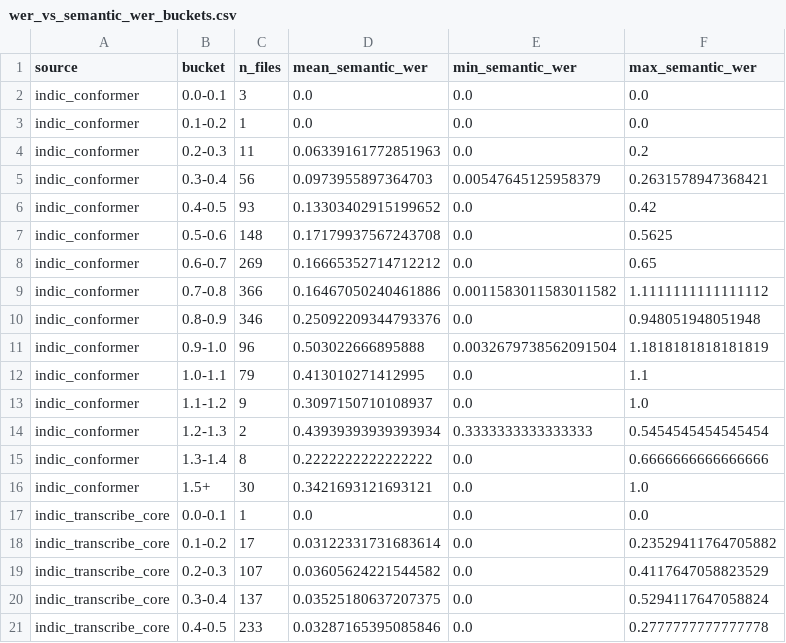
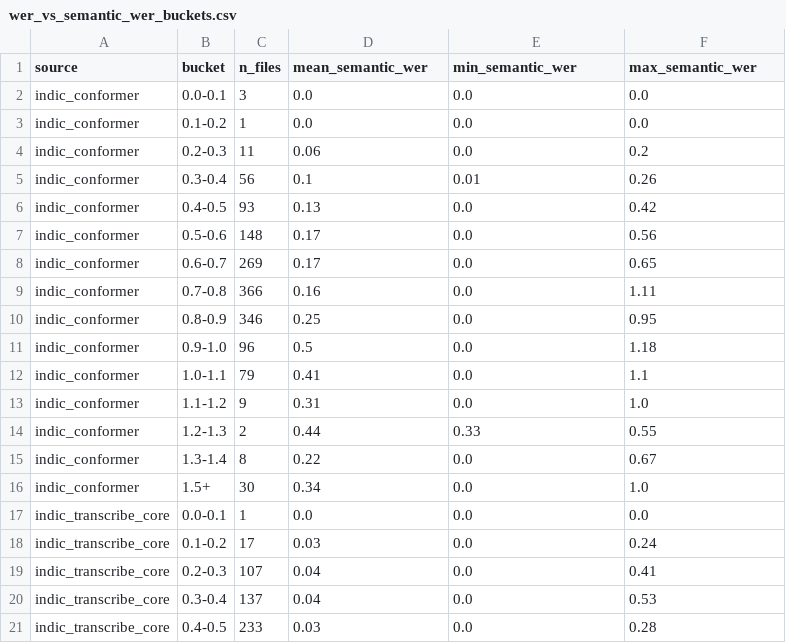
Before and after one commit to hemap20/os_moderation, a CSV file: analysis_results/wer_vs_semantic_wer_buckets.csv, drawn as a sheet; only a part is shown; the diff covers the shown part only.

```diff
--- a/analysis_results/wer_vs_semantic_wer_buckets.csv
+++ b/analysis_results/wer_vs_semantic_wer_buckets.csv
@@ -3,19 +3,19 @@ indic_conformer,0.0-0.1,3,0.0,0.0,0.0
 indic_conformer,0.1-0.2,1,0.0,0.0,0.0
-indic_conformer,0.2-0.3,11,0.06339161772851963,0.0,0.2
-indic_conformer,0.3-0.4,56,0.0973955897364703,0.00547645125958379,0.2631578947368421
-indic_conformer,0.4-0.5,93,0.13303402915199652,0.0,0.42
-indic_conformer,0.5-0.6,148,0.17179937567243708,0.0,0.5625
-indic_conformer,0.6-0.7,269,0.16665352714712212,0.0,0.65
-indic_conformer,0.7-0.8,366,0.16467050240461886,0.0011583011583011582,1.1111111111111112
-indic_conformer,0.8-0.9,346,0.25092209344793376,0.0,0.948051948051948
-indic_conformer,0.9-1.0,96,0.503022666895888,0.0032679738562091504,1.1818181818181819
-indic_conformer,1.0-1.1,79,0.413010271412995,0.0,1.1
-indic_conformer,1.1-1.2,9,0.3097150710108937,0.0,1.0
-indic_conformer,1.2-1.3,2,0.43939393939393934,0.3333333333333333,0.5454545454545454
-indic_conformer,1.3-1.4,8,0.2222222222222222,0.0,0.6666666666666666
-indic_conformer,1.5+,30,0.3421693121693121,0.0,1.0
+indic_conformer,0.2-0.3,11,0.06,0.0,0.2
+indic_conformer,0.3-0.4,56,0.1,0.01,0.26
+indic_conformer,0.4-0.5,93,0.13,0.0,0.42
+indic_conformer,0.5-0.6,148,0.17,0.0,0.56
+indic_conformer,0.6-0.7,269,0.17,0.0,0.65
+indic_conformer,0.7-0.8,366,0.16,0.0,1.11
+indic_conformer,0.8-0.9,346,0.25,0.0,0.95
+indic_conformer,0.9-1.0,96,0.5,0.0,1.18
+indic_conformer,1.0-1.1,79,0.41,0.0,1.1
+indic_conformer,1.1-1.2,9,0.31,0.0,1.0
+indic_conformer,1.2-1.3,2,0.44,0.33,0.55
+indic_conformer,1.3-1.4,8,0.22,0.0,0.67
+indic_conformer,1.5+,30,0.34,0.0,1.0
 indic_transcribe_core,0.0-0.1,1,0.0,0.0,0.0
-indic_transcribe_core,0.1-0.2,17,0.03122331731683614,0.0,0.23529411764705882
-indic_transcribe_core,0.2-0.3,107,0.03605624221544582,0.0,0.4117647058823529
-indic_transcribe_core,0.3-0.4,137,0.03525180637207375,0.0,0.5294117647058824
-indic_transcribe_core,0.4-0.5,233,0.03287165395085846,0.0,0.2777777777777778
+indic_transcribe_core,0.1-0.2,17,0.03,0.0,0.24
+indic_transcribe_core,0.2-0.3,107,0.04,0.0,0.41
+indic_transcribe_core,0.3-0.4,137,0.04,0.0,0.53
+indic_transcribe_core,0.4-0.5,233,0.03,0.0,0.28
```
Also changed, not shown: 16 edited cells elsewhere in this file, analysis_results/cer_vs_semantic_wer_buckets.csv, analysis_results/confidence_buckets_logprob_confidence.csv, 21 other files.
